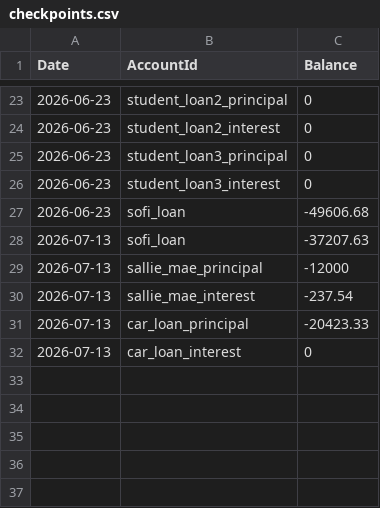
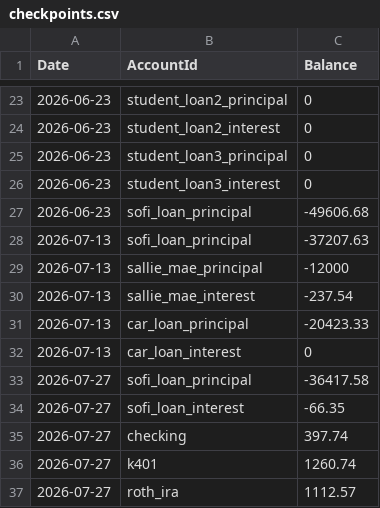
Before and after one commit to SimHoZebs/net-worth-estimator, a CSV file: public/configs/checkpoints.csv, drawn as a sheet; only a part is shown, gaps mark what is left out.

```diff
--- a/public/configs/checkpoints.csv
+++ b/public/configs/checkpoints.csv
@@ -26,4 +26,4 @@ Date,AccountId,Balance
 2026-06-23,student_loan3_interest,0
-2026-06-23,sofi_loan,-49606.68
-2026-07-13,sofi_loan,-37207.63
+2026-06-23,sofi_loan_principal,-49606.68
+2026-07-13,sofi_loan_principal,-37207.63
 2026-07-13,sallie_mae_principal,-12000
@@ -32 +32,6 @@ Date,AccountId,Balance
 2026-07-13,car_loan_interest,0
+2026-07-27,sofi_loan_principal,-36417.58
+2026-07-27,sofi_loan_interest,-66.35
+2026-07-27,checking,397.74
+2026-07-27,k401,1260.74
+2026-07-27,roth_ira,1112.57
```
Also changed, not shown: public/configs/accounts.csv, public/configs/postings.csv.
